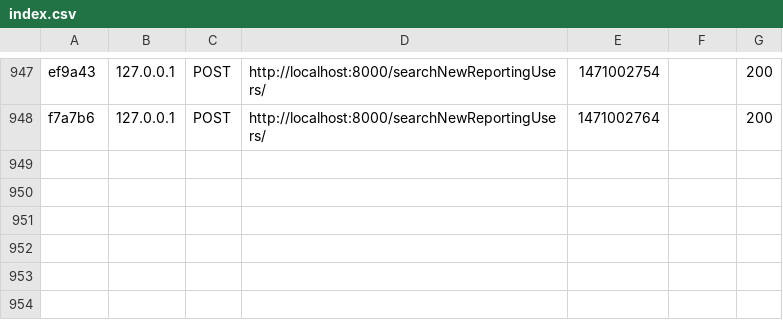
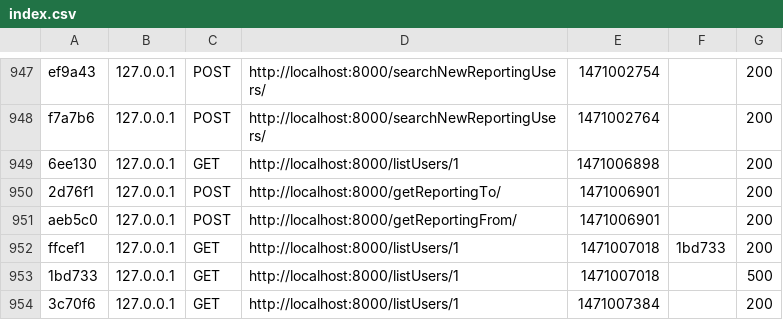
Before and after one commit to ranatlm19/user-module, a CSV file: var/cache/dev/profiler/index.csv, drawn as a sheet; only a part is shown, gaps mark what is left out.

```diff
--- a/var/cache/dev/profiler/index.csv
+++ b/var/cache/dev/profiler/index.csv
@@ -948 +948,7 @@ ef9a43,127.0.0.1,POST,http://localhost:8000/searchNewReportingUsers/,1471002754,
 f7a7b6,127.0.0.1,POST,http://localhost:8000/searchNewReportingUsers/,1471002764,,200
+6ee130,127.0.0.1,GET,http://localhost:8000/listUsers/1,1471006898,,200
+2d76f1,127.0.0.1,POST,http://localhost:8000/getReportingTo/,1471006901,,200
+aeb5c0,127.0.0.1,POST,http://localhost:8000/getReportingFrom/,1471006901,,200
+ffcef1,127.0.0.1,GET,http://localhost:8000/listUsers/1,1471007018,1bd733,200
+1bd733,127.0.0.1,GET,http://localhost:8000/listUsers/1,1471007018,,500
+3c70f6,127.0.0.1,GET,http://localhost:8000/listUsers/1,1471007384,,200
```
Also changed, not shown: 23 other files.
